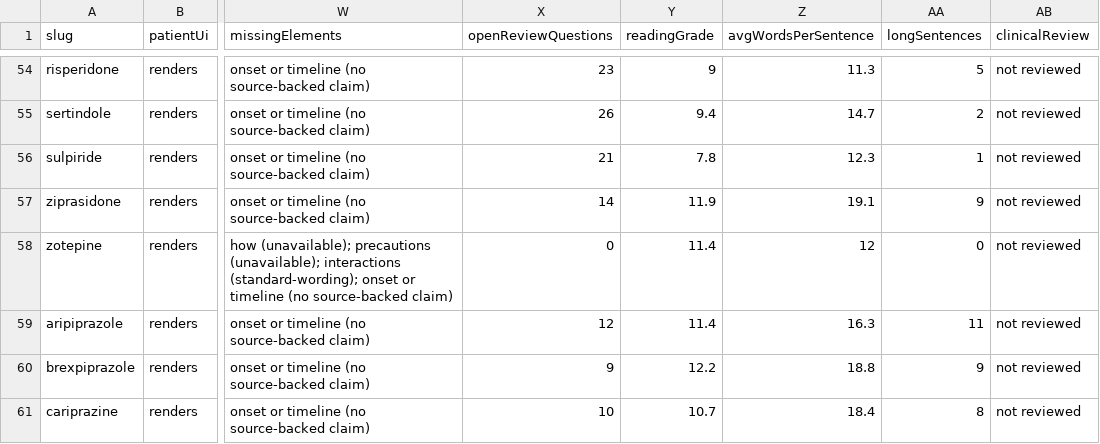
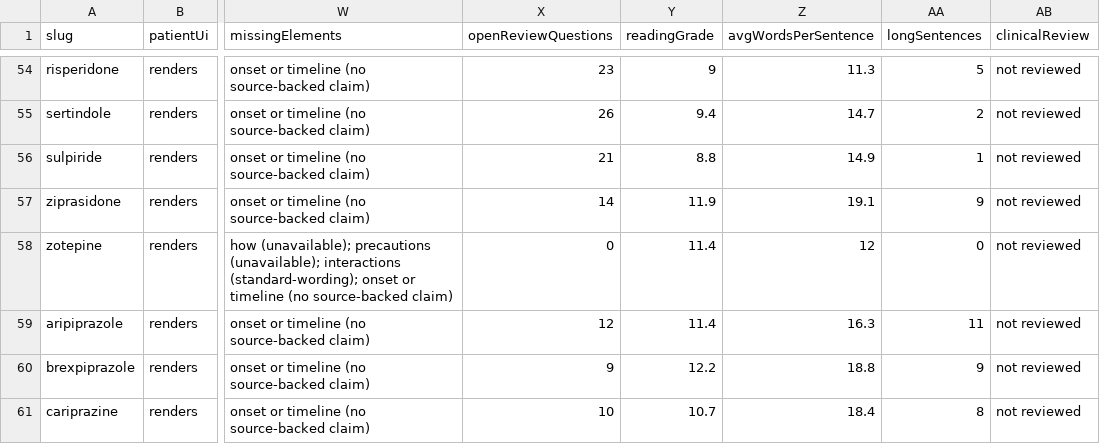
Before and after one commit to zammucanva/know-your-pill-2026, a CSV file: reports/medication-audit/four-mode/india-first-dashboard.csv, drawn as a sheet; only a part is shown, gaps mark what is left out; the diff covers the shown part only; the diff names each change by its address in the sheet, - before the commit and + after, or states it on an @@ line.

```diff
--- a/reports/medication-audit/four-mode/india-first-dashboard.csv
+++ b/reports/medication-audit/four-mode/india-first-dashboard.csv
-Y56 (readingGrade): 7.8
+Y56 (readingGrade): 8.8
-Z56 (avgWordsPerSentence): 12.3
+Z56 (avgWordsPerSentence): 14.9
```
Also changed, not shown: 25 edited cells elsewhere in this file, 6 other files.
